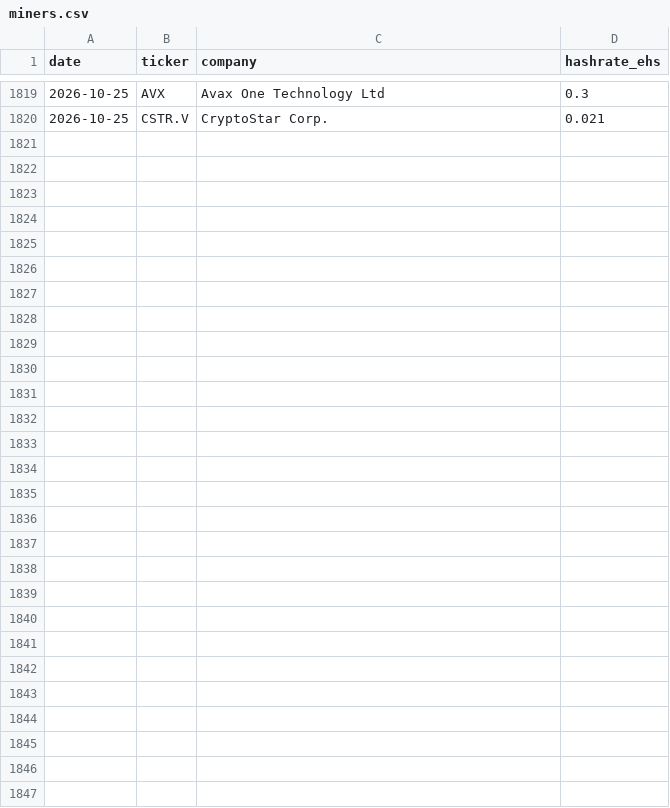
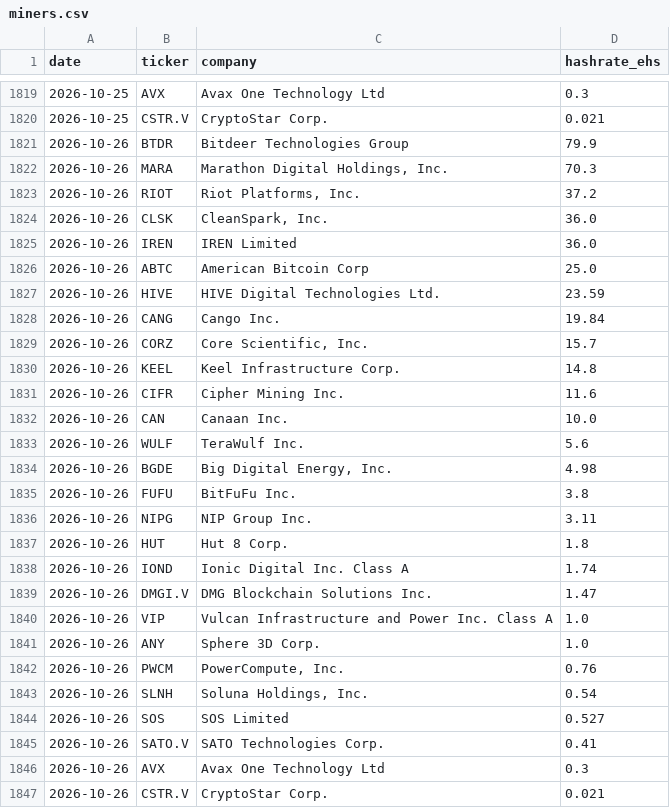
Before and after one commit to xddai1688-svg/btc-mining-monitor, a CSV file: data/miners.csv, drawn as a sheet; only a part is shown, gaps mark what is left out.

```diff
--- a/data/miners.csv
+++ b/data/miners.csv
@@ -1820 +1820,28 @@ date,ticker,company,hashrate_ehs
 2026-10-25,CSTR.V,CryptoStar Corp.,0.021
+2026-10-26,BTDR,Bitdeer Technologies Group,79.9
+2026-10-26,MARA,"Marathon Digital Holdings, Inc.",70.3
+2026-10-26,RIOT,"Riot Platforms, Inc.",37.2
+2026-10-26,CLSK,"CleanSpark, Inc.",36.0
+2026-10-26,IREN,IREN Limited,36.0
+2026-10-26,ABTC,American Bitcoin Corp,25.0
+2026-10-26,HIVE,HIVE Digital Technologies Ltd.,23.59
+2026-10-26,CANG,Cango Inc.,19.84
+2026-10-26,CORZ,"Core Scientific, Inc.",15.7
+2026-10-26,KEEL,Keel Infrastructure Corp.,14.8
+2026-10-26,CIFR,Cipher Mining Inc.,11.6
+2026-10-26,CAN,Canaan Inc.,10.0
+2026-10-26,WULF,TeraWulf Inc.,5.6
+2026-10-26,BGDE,"Big Digital Energy, Inc.",4.98
+2026-10-26,FUFU,BitFuFu Inc.,3.8
+2026-10-26,NIPG,NIP Group Inc.,3.11
+2026-10-26,HUT,Hut 8 Corp.,1.8
+2026-10-26,IOND,Ionic Digital Inc. Class A,1.74
+2026-10-26,DMGI.V,DMG Blockchain Solutions Inc.,1.47
+2026-10-26,VIP,Vulcan Infrastructure and Power Inc. Class A,1.0
+2026-10-26,ANY,Sphere 3D Corp.,1.0
+2026-10-26,PWCM,"PowerCompute, Inc.",0.76
+2026-10-26,SLNH,"Soluna Holdings, Inc.",0.54
+2026-10-26,SOS,SOS Limited,0.527
+2026-10-26,SATO.V,SATO Technologies Corp.,0.41
+2026-10-26,AVX,Avax One Technology Ltd,0.3
+2026-10-26,CSTR.V,CryptoStar Corp.,0.021
```
Also changed, not shown: data/network.csv, data/stocks.csv, 2 other files.
